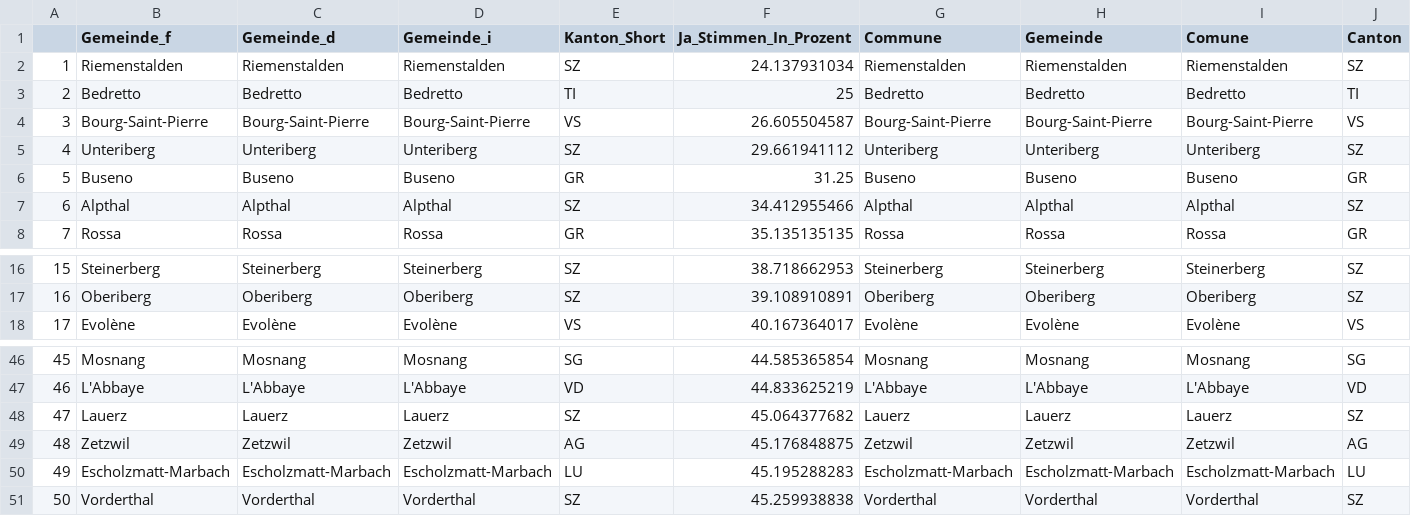
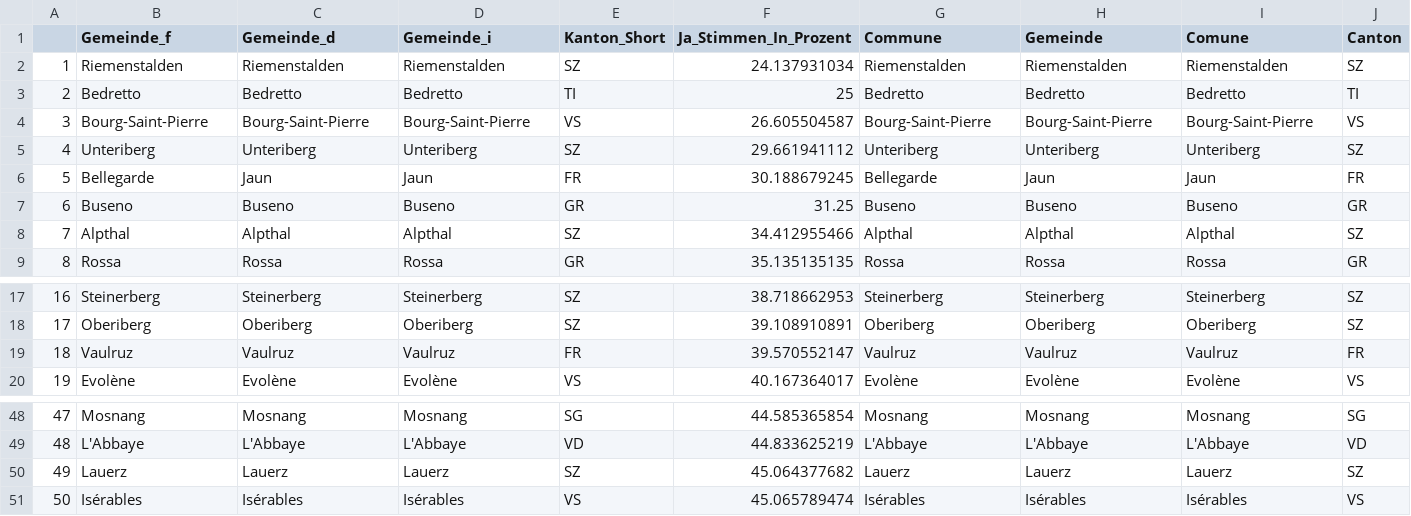
Before and after one commit to awp-finanznachrichten/lena_september2021, a CSV file: Tableaux/mar_flop.csv, drawn as a sheet; only a part is shown, gaps mark what is left out; removed rows and columns are numbered as before the commit, all else as after; rows hold the shown columns only; the diff names each change by its address in the sheet, - before the commit and + after, or states it on an @@ line.

```diff
--- a/Tableaux/mar_flop.csv
+++ b/Tableaux/mar_flop.csv
+row 6: 5 | Bellegarde | Jaun | Jaun | FR | 30.188679245 | Bellegarde | Jaun | Jaun | FR
@@ column A renumbered between rows 7 and 50 @@
+row 19: 18 | Vaulruz | Vaulruz | Vaulruz | FR | 39.570552147 | Vaulruz | Vaulruz | Vaulruz | FR
-row 49: 48 | Zetzwil | Zetzwil | Zetzwil | AG | 45.176848875 | Zetzwil | Zetzwil | Zetzwil | AG
-row 50: 49 | Escholzmatt-Marbach | Escholzmatt-Marbach | Escholzmatt-Marbach | LU | 45.195288283 | Escholzmatt-Marbach | Escholzmatt-Marbach | Escholzmatt-Marbach | LU
-row 51: 50 | Vorderthal | Vorderthal | Vorderthal | SZ | 45.259938838 | Vorderthal | Vorderthal | Vorderthal | SZ
+row 51: 50 | Isérables | Isérables | Isérables | VS | 45.065789474 | Isérables | Isérables | Isérables | VS
```
Also changed, not shown: Tableaux/cap_flop.csv, Tableaux/cap_top.csv, 1 other file.
